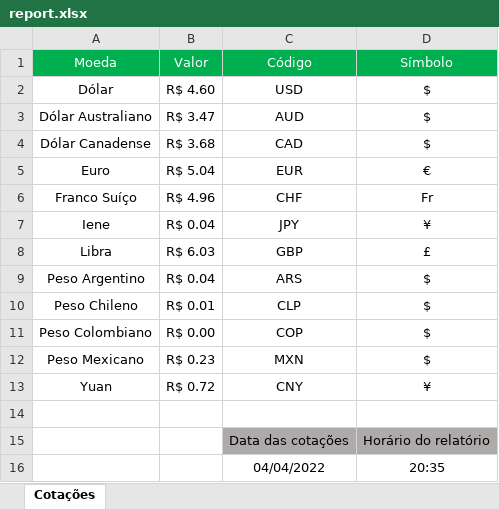
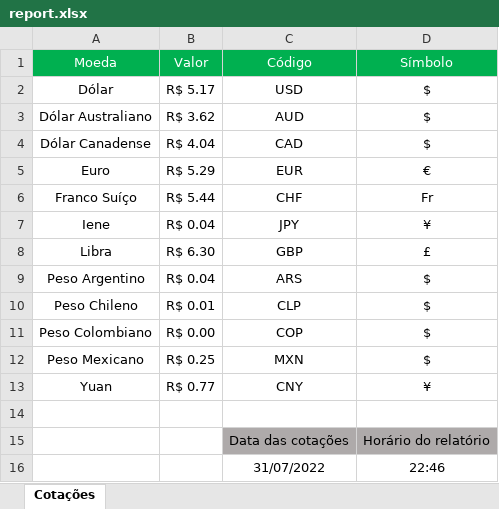
Before and after one commit to victoratavila/currency_api, an Excel workbook: src/Controllers/Sheet/outputs/report.xlsx, sheet Cotações, drawn as a sheet; values as stored, in another font and other column widths than the file's, no borders; removed rows and columns are numbered as before the commit, all else as after; the diff names each change by its address in the sheet, - before the commit and + after, or states it on an @@ line.

```diff
--- a/src/Controllers/Sheet/outputs/report.xlsx (sheet Cotações)
+++ b/src/Controllers/Sheet/outputs/report.xlsx (sheet Cotações)
-B2 (Valor): R$ 4.60
+B2 (Valor): R$ 5.17
-B3 (Valor): R$ 3.47
+B3 (Valor): R$ 3.62
-B4 (Valor): R$ 3.68
+B4 (Valor): R$ 4.04
-B5 (Valor): R$ 5.04
+B5 (Valor): R$ 5.29
-B6 (Valor): R$ 4.96
+B6 (Valor): R$ 5.44
-B8 (Valor): R$ 6.03
+B8 (Valor): R$ 6.30
-B12 (Valor): R$ 0.23
+B12 (Valor): R$ 0.25
-B13 (Valor): R$ 0.72
+B13 (Valor): R$ 0.77
-row 16:  |  | 04/04/2022 | 20:35
+row 16:  |  | 31/07/2022 | 22:46
```
Also changed, not shown: 2 other files.
